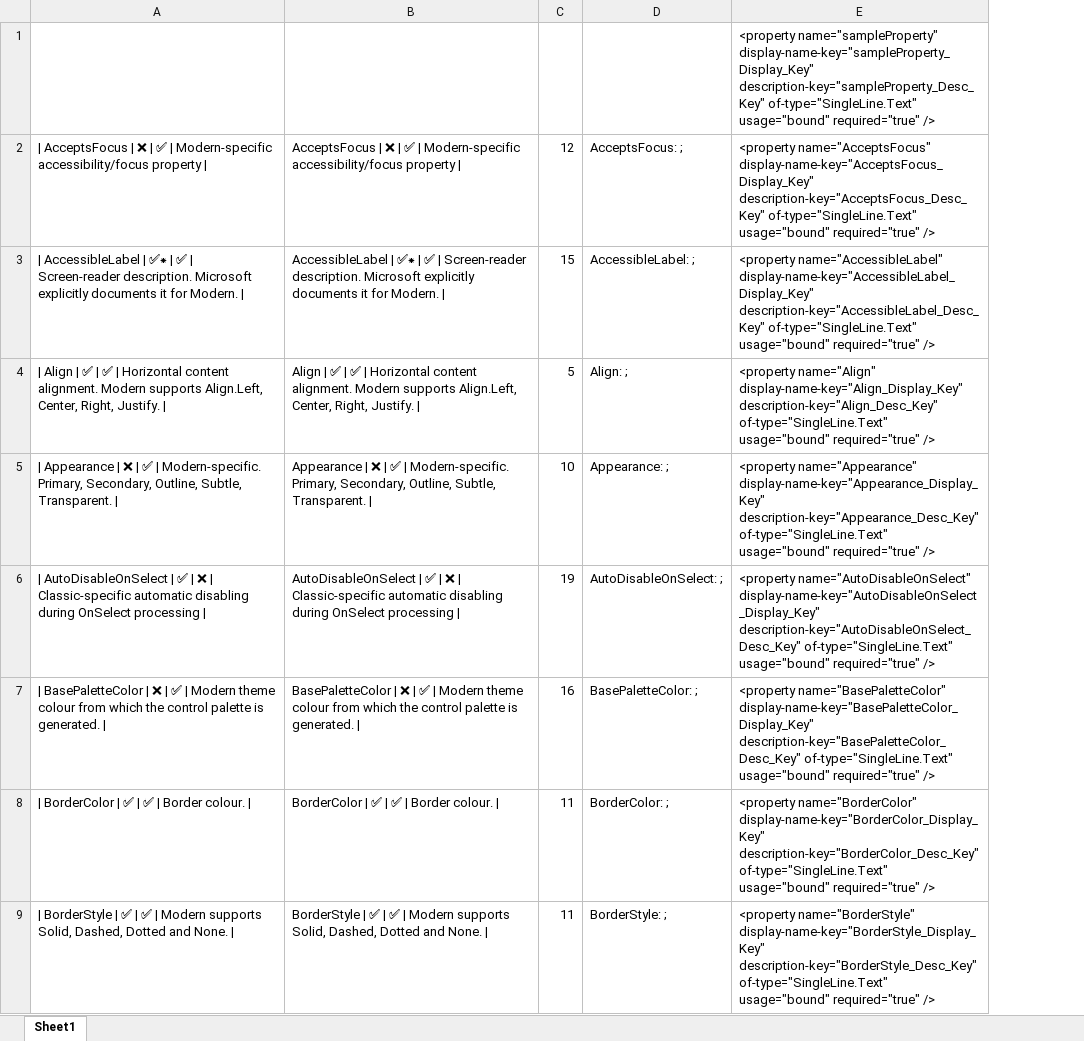
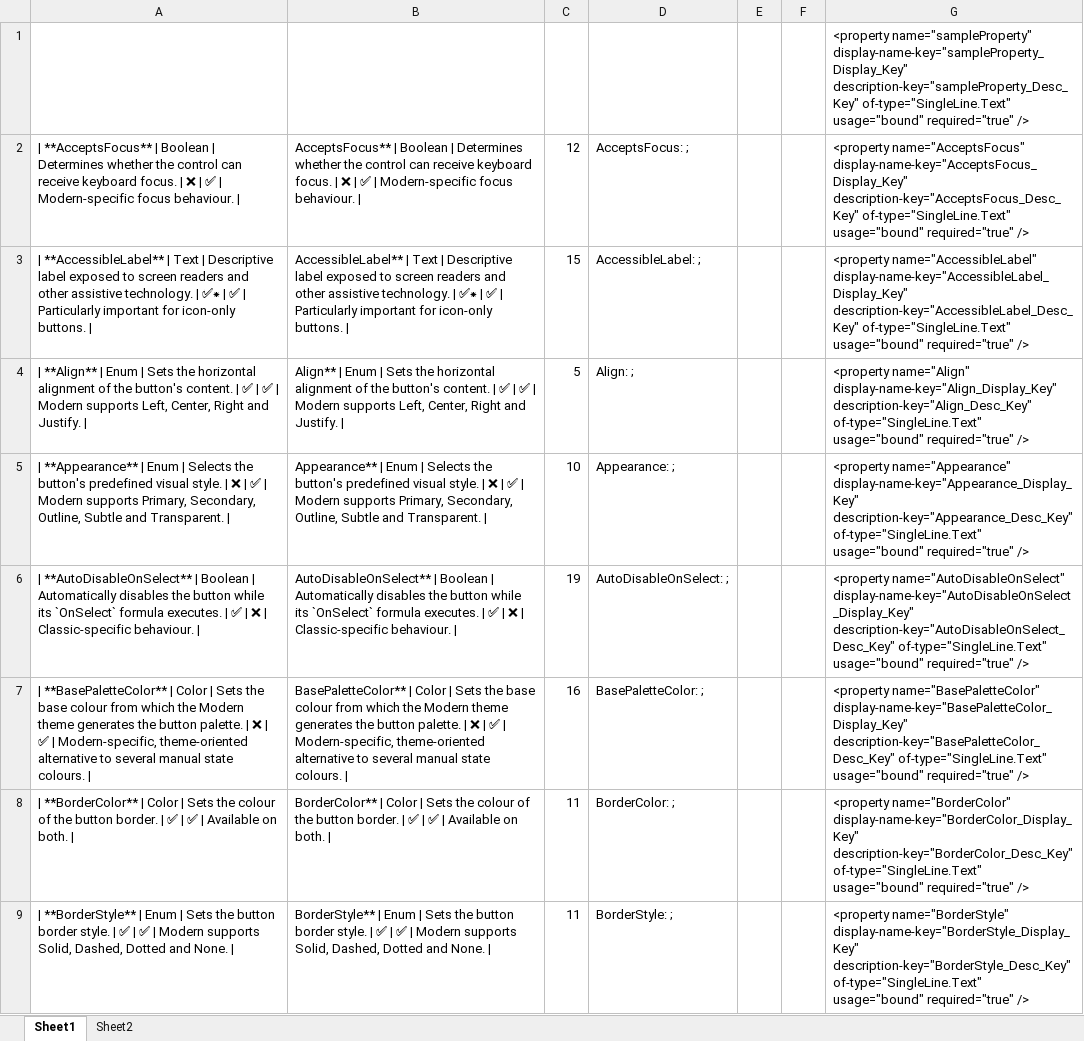
Before and after one commit to GewainOtter/Projects-btnPCF, an Excel workbook: Book1.xlsx, sheet Sheet1, drawn as a sheet; only a part is shown; values as stored, in another font and other column widths than the file's, no borders; removed rows and columns are numbered as before the commit, all else as after; the diff names each change by its address in the sheet, - before the commit and + after, or states it on an @@ line.

```diff
--- a/Book1.xlsx (sheet Sheet1)
+++ b/Book1.xlsx (sheet Sheet1)
+sheet tab: Sheet2
-column A, rows 2-9: | AcceptsFocus | ❌ | ✅ | Modern-specific accessibility/focus property | | | AccessibleLabel | ✅⁕ | ✅ | Screen-reader description. Microsoft explicitly documents it for Modern. | | | Align | ✅ | ✅ | Horizontal content alignment. Modern supports Align.Left, Center, Right, Justify. | | | Appearance | ❌ | ✅ | Modern-specific. Primary, Secondary, Outline, Subtle, Transparent. | | | AutoDisableOnSelect | ✅ | ❌ | Classic-specific automatic disabling during OnSelect processing | | | BasePaletteColor | ❌ | ✅ | Modern theme colour from which the control palette is generated. | | | BorderColor | ✅ | ✅ | Border colour. | | | BorderStyle | ✅ | ✅ | Modern supports Solid, Dashed, Dotted and None. |
-column B, rows 2-9: AcceptsFocus | ❌ | ✅ | Modern-specific accessibility/focus property | | AccessibleLabel | ✅⁕ | ✅ | Screen-reader description. Microsoft explicitly documents it for Modern. | | Align | ✅ | ✅ | Horizontal content alignment. Modern supports Align.Left, Center, Right, Justify. | | Appearance | ❌ | ✅ | Modern-specific. Primary, Secondary, Outline, Subtle, Transparent. | | AutoDisableOnSelect | ✅ | ❌ | Classic-specific automatic disabling during OnSelect processing | | BasePaletteColor | ❌ | ✅ | Modern theme colour from which the control palette is generated. | | BorderColor | ✅ | ✅ | Border colour. | | BorderStyle | ✅ | ✅ | Modern supports Solid, Dashed, Dotted and None. |
+column A, rows 2-9: | **AcceptsFocus** | Boolean | Determines whether the control can receive keyboard focus. | ❌ | ✅ | Modern-specific focus behaviour. | | | **AccessibleLabel** | Text | Descriptive label exposed to screen readers and other assistive technology. | ✅⁕ | ✅ | Particularly important for icon-only buttons. | | | **Align** | Enum | Sets the horizontal alignment of the button's content. | ✅ | ✅ | Modern supports Left, Center, Right and Justify. | | | **Appearance** | Enum | Selects the button's predefined visual style. | ❌ | ✅ | Modern supports Primary, Secondary, Outline, Subtle and Transparent. | | | **AutoDisableOnSelect** | Boolean | Automatically disables the button while its `OnSelect` formula executes. | ✅ | ❌ | Classic-specific behaviour. | | | **BasePaletteColor** | Color | Sets the base colour from which the Modern theme generates the button palette. | ❌ | ✅ | Modern-specific, theme-oriented alternative to several manual state colours. | | | **BorderColor** | Color | Sets the colour of the button border. | ✅ | ✅ | Available on both. | | | **BorderStyle** | Enum | Sets the button border style. | ✅ | ✅ | Modern supports Solid, Dashed, Dotted and None. |
+column B, rows 2-9: AcceptsFocus** | Boolean | Determines whether the control can receive keyboard focus. | ❌ | ✅ | Modern-specific focus behaviour. | | AccessibleLabel** | Text | Descriptive label exposed to screen readers and other assistive technology. | ✅⁕ | ✅ | Particularly important for icon-only buttons. | | Align** | Enum | Sets the horizontal alignment of the button's content. | ✅ | ✅ | Modern supports Left, Center, Right and Justify. | | Appearance** | Enum | Selects the button's predefined visual style. | ❌ | ✅ | Modern supports Primary, Secondary, Outline, Subtle and Transparent. | | AutoDisableOnSelect** | Boolean | Automatically disables the button while its `OnSelect` formula executes. | ✅ | ❌ | Classic-specific behaviour. | | BasePaletteColor** | Color | Sets the base colour from which the Modern theme generates the button palette. | ❌ | ✅ | Modern-specific, theme-oriented alternative to several manual state colours. | | BorderColor** | Color | Sets the colour of the button border. | ✅ | ✅ | Available on both. | | BorderStyle** | Enum | Sets the button border style. | ✅ | ✅ | Modern supports Solid, Dashed, Dotted and None. |
+column E, empty
+column F, empty
```
Also changed, not shown: formulas that keep their value, 2 other files.
